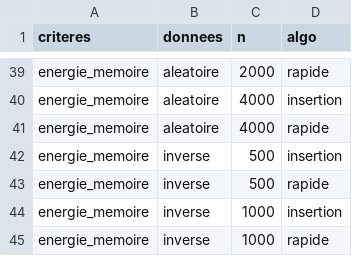
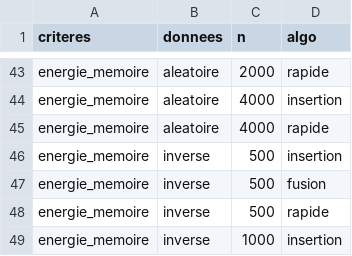
Before and after one commit to sxnki/Projet-D-veloppement-soutenable, a CSV file: results/pareto.csv, drawn as a sheet; only a part is shown, gaps mark what is left out; the shorter side is filled out with more unchanged rows; the diff covers the shown part only; the diff names each change by its address in the sheet, - before the commit and + after, or states it on an @@ line.

```diff
--- a/results/pareto.csv
+++ b/results/pareto.csv
+row 47: energie_memoire | inverse | 500 | fusion
```
Also changed, not shown: 5 added rows and 1 removed row elsewhere in this file, data/resultats_benchmark.csv, results/impact.csv, 16 other files.
